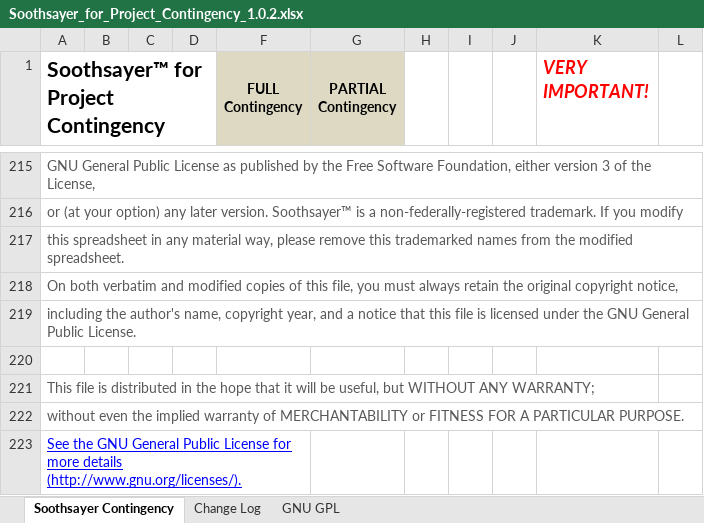
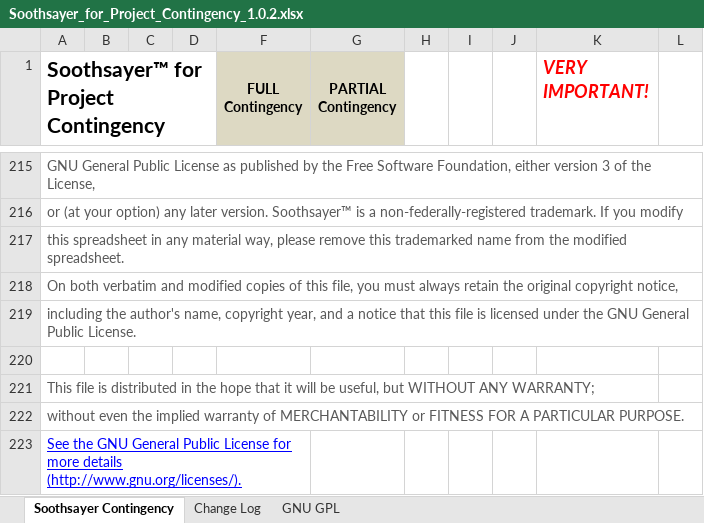
Before and after one commit to famousdavis/soothsayer, an Excel workbook: Soothsayer_for_Project_Contingency_1.0.2.xlsx, sheet Soothsayer Contingency, drawn as a sheet; only a part is shown, gaps mark what is left out; values as stored, in another font and other column widths than the file's, no borders; the diff names each change by its address in the sheet, - before the commit and + after, or states it on an @@ line.

Commit message:
Update Soothsayer_for_Project_Contingency_1.0.2.xlsx

```diff
--- a/Soothsayer_for_Project_Contingency_1.0.2.xlsx (sheet Soothsayer Contingency)
+++ b/Soothsayer_for_Project_Contingency_1.0.2.xlsx (sheet Soothsayer Contingency)
-A217: …this trademarked names from the…
+A217: …this trademarked name from the…
```
